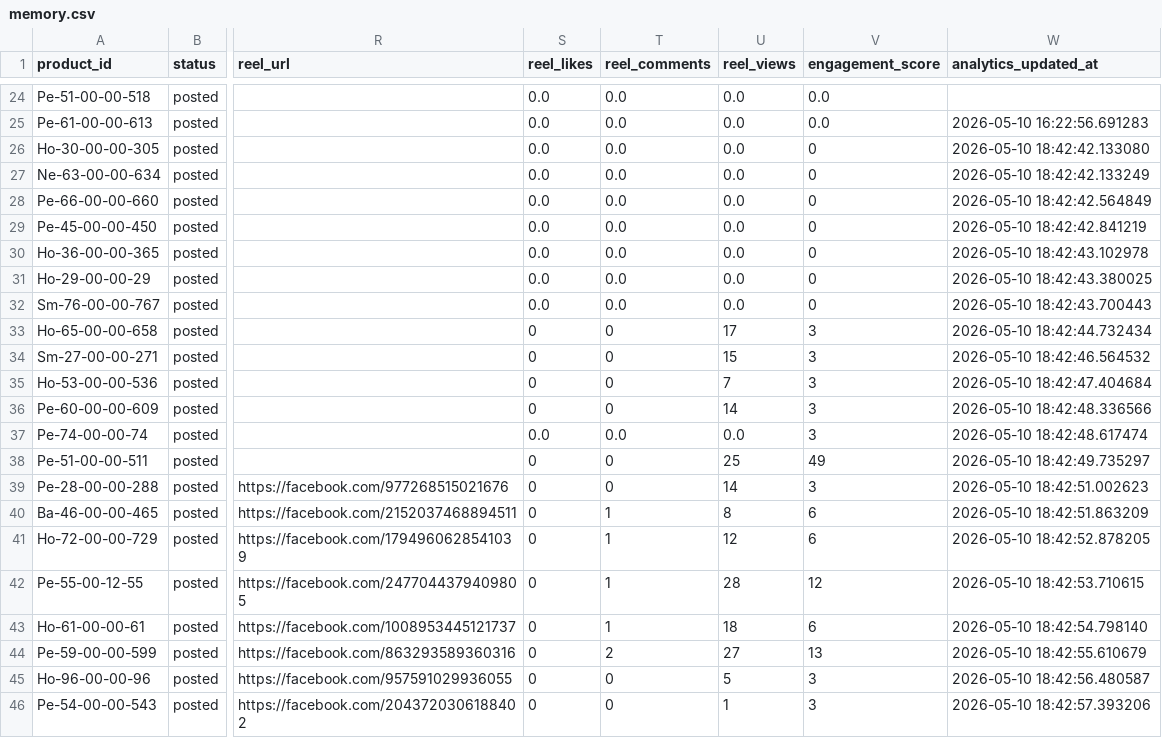
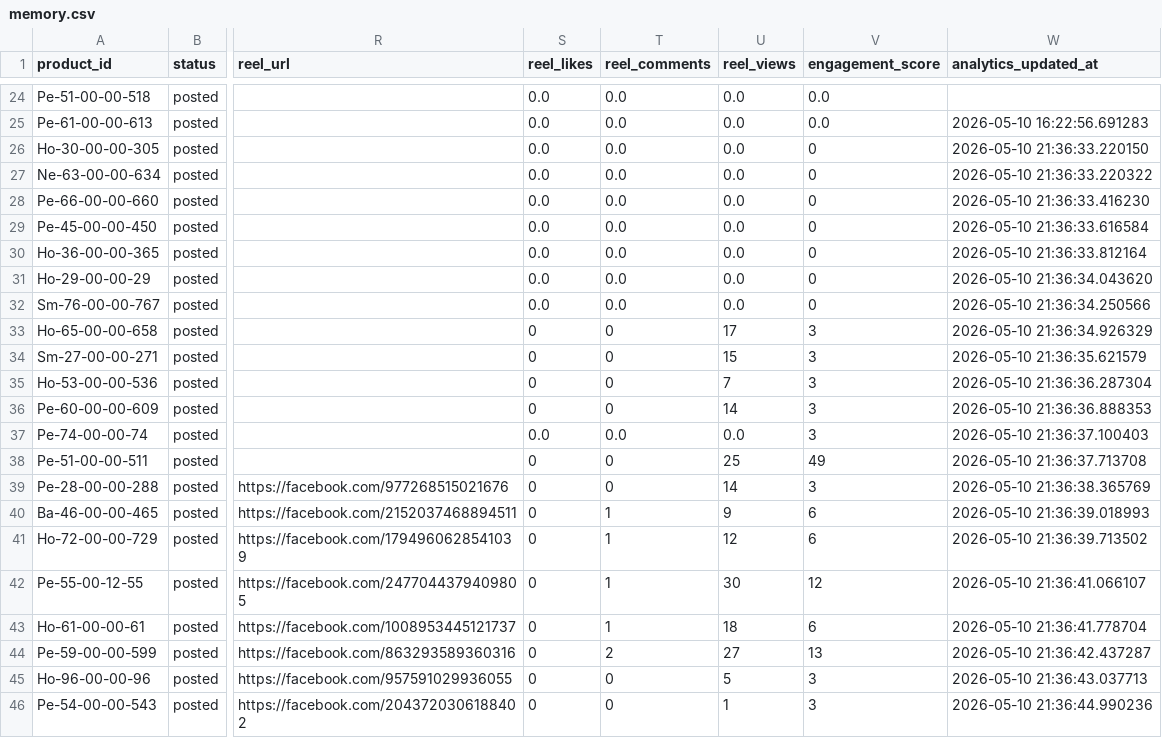
Before and after one commit to ishyishy87/AutoPostNooraxoV2, a CSV file: memory.csv, drawn as a sheet; only a part is shown, gaps mark what is left out; the diff names each change by its address in the sheet, - before the commit and + after, or states it on an @@ line.

```diff
--- a/memory.csv
+++ b/memory.csv
-W26 (analytics_updated_at): 2026-05-10 18:42:42.133080
+W26 (analytics_updated_at): 2026-05-10 21:36:33.220150
-W27 (analytics_updated_at): 2026-05-10 18:42:42.133249
+W27 (analytics_updated_at): 2026-05-10 21:36:33.220322
-W28 (analytics_updated_at): 2026-05-10 18:42:42.564849
+W28 (analytics_updated_at): 2026-05-10 21:36:33.416230
-W29 (analytics_updated_at): 2026-05-10 18:42:42.841219
+W29 (analytics_updated_at): 2026-05-10 21:36:33.616584
-W30 (analytics_updated_at): 2026-05-10 18:42:43.102978
+W30 (analytics_updated_at): 2026-05-10 21:36:33.812164
-W31 (analytics_updated_at): 2026-05-10 18:42:43.380025
+W31 (analytics_updated_at): 2026-05-10 21:36:34.043620
-W32 (analytics_updated_at): 2026-05-10 18:42:43.700443
+W32 (analytics_updated_at): 2026-05-10 21:36:34.250566
-W33 (analytics_updated_at): 2026-05-10 18:42:44.732434
+W33 (analytics_updated_at): 2026-05-10 21:36:34.926329
-W34 (analytics_updated_at): 2026-05-10 18:42:46.564532
+W34 (analytics_updated_at): 2026-05-10 21:36:35.621579
-W35 (analytics_updated_at): 2026-05-10 18:42:47.404684
+W35 (analytics_updated_at): 2026-05-10 21:36:36.287304
-W36 (analytics_updated_at): 2026-05-10 18:42:48.336566
+W36 (analytics_updated_at): 2026-05-10 21:36:36.888353
-W37 (analytics_updated_at): 2026-05-10 18:42:48.617474
+W37 (analytics_updated_at): 2026-05-10 21:36:37.100403
-W38 (analytics_updated_at): 2026-05-10 18:42:49.735297
+W38 (analytics_updated_at): 2026-05-10 21:36:37.713708
-W39 (analytics_updated_at): 2026-05-10 18:42:51.002623
+W39 (analytics_updated_at): 2026-05-10 21:36:38.365769
-U40 (reel_views): 8
+U40 (reel_views): 9
-W40 (analytics_updated_at): 2026-05-10 18:42:51.863209
+W40 (analytics_updated_at): 2026-05-10 21:36:39.018993
-W41 (analytics_updated_at): 2026-05-10 18:42:52.878205
+W41 (analytics_updated_at): 2026-05-10 21:36:39.713502
-U42 (reel_views): 28
+U42 (reel_views): 30
-W42 (analytics_updated_at): 2026-05-10 18:42:53.710615
+W42 (analytics_updated_at): 2026-05-10 21:36:41.066107
-W43 (analytics_updated_at): 2026-05-10 18:42:54.798140
+W43 (analytics_updated_at): 2026-05-10 21:36:41.778704
-W44 (analytics_updated_at): 2026-05-10 18:42:55.610679
+W44 (analytics_updated_at): 2026-05-10 21:36:42.437287
-W45 (analytics_updated_at): 2026-05-10 18:42:56.480587
+W45 (analytics_updated_at): 2026-05-10 21:36:43.037713
-W46 (analytics_updated_at): 2026-05-10 18:42:57.393206
+W46 (analytics_updated_at): 2026-05-10 21:36:44.990236
```
Also changed, not shown: 1 other file.
